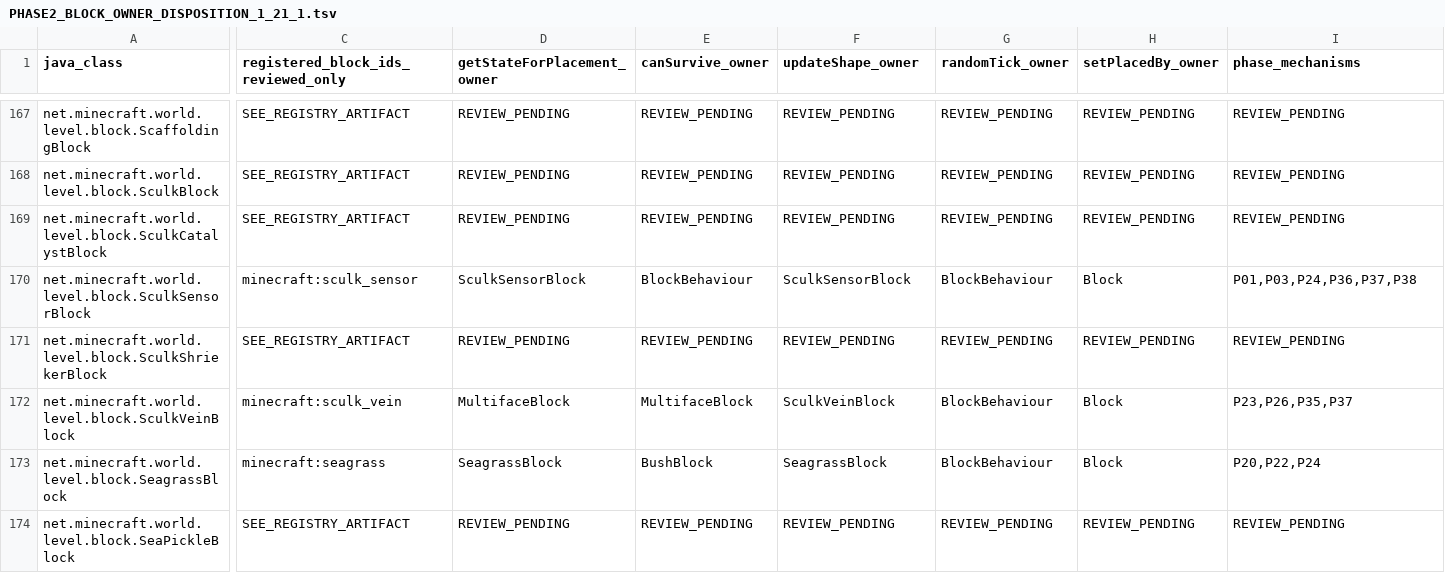
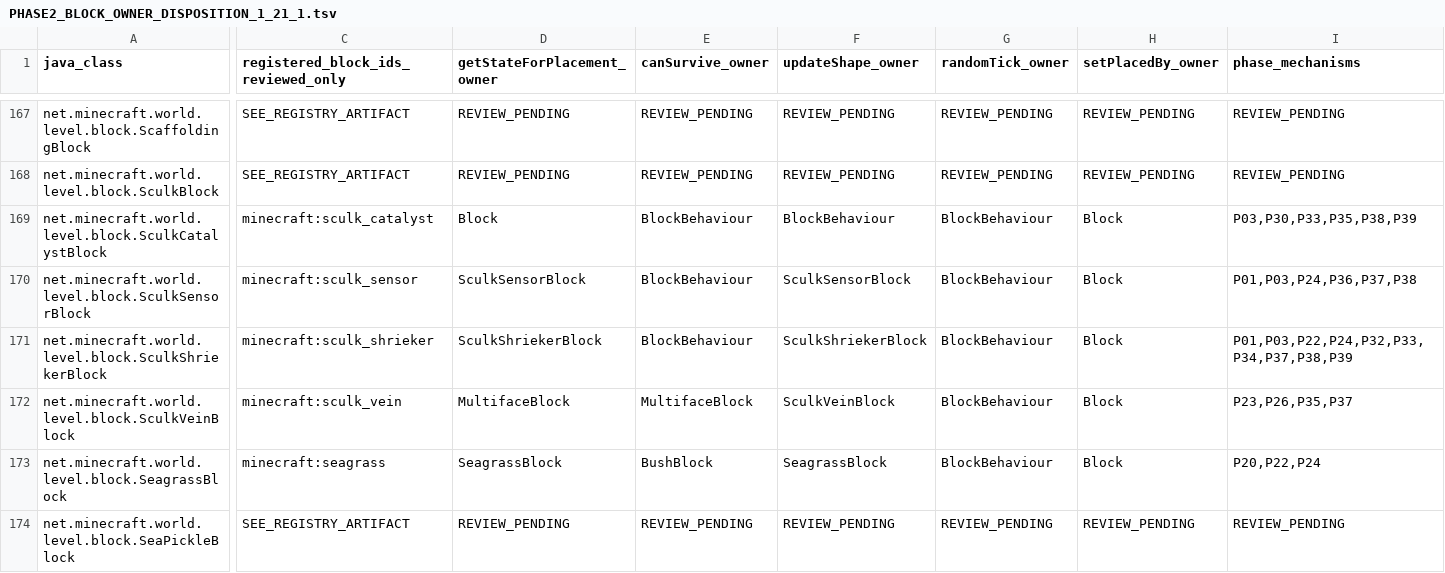
Before and after one commit to Abbygree11/Planetary, a TSV file: docs/research/PHASE2_BLOCK_OWNER_DISPOSITION_1_21_1.tsv, drawn as a sheet; only a part is shown, gaps mark what is left out; the diff covers the shown part only; the diff names each change by its address in the sheet, - before the commit and + after, or states it on an @@ line.

Commit message:
docs(phase2): audit shrieker/warden and catalyst/sculk spread NeoForge owners

```diff
--- a/docs/research/PHASE2_BLOCK_OWNER_DISPOSITION_1_21_1.tsv
+++ b/docs/research/PHASE2_BLOCK_OWNER_DISPOSITION_1_21_1.tsv
-C169: SEE_REGISTRY_ARTIFACT
+C169: minecraft:sculk_catalyst
-D169 (getStateForPlacement_owner): REVIEW_PENDING
+D169 (getStateForPlacement_owner): Block
-E169 (canSurvive_owner): REVIEW_PENDING
+E169 (canSurvive_owner): BlockBehaviour
-F169 (updateShape_owner): REVIEW_PENDING
+F169 (updateShape_owner): BlockBehaviour
-G169 (randomTick_owner): REVIEW_PENDING
+G169 (randomTick_owner): BlockBehaviour
-H169 (setPlacedBy_owner): REVIEW_PENDING
+H169 (setPlacedBy_owner): Block
-I169 (phase_mechanisms): REVIEW_PENDING
+I169 (phase_mechanisms): P03,P30,P33,P35,P38,P39
-C171: SEE_REGISTRY_ARTIFACT
+C171: minecraft:sculk_shrieker
-D171 (getStateForPlacement_owner): REVIEW_PENDING
+D171 (getStateForPlacement_owner): SculkShriekerBlock
-E171 (canSurvive_owner): REVIEW_PENDING
+E171 (canSurvive_owner): BlockBehaviour
-F171 (updateShape_owner): REVIEW_PENDING
+F171 (updateShape_owner): SculkShriekerBlock
-G171 (randomTick_owner): REVIEW_PENDING
+G171 (randomTick_owner): BlockBehaviour
-H171 (setPlacedBy_owner): REVIEW_PENDING
+H171 (setPlacedBy_owner): Block
-I171 (phase_mechanisms): REVIEW_PENDING
+I171 (phase_mechanisms): P01,P03,P22,P24,P32,P33,P34,P37,P38,P39
```
Also changed, not shown: 8 edited cells elsewhere in this file, 7 other files.
